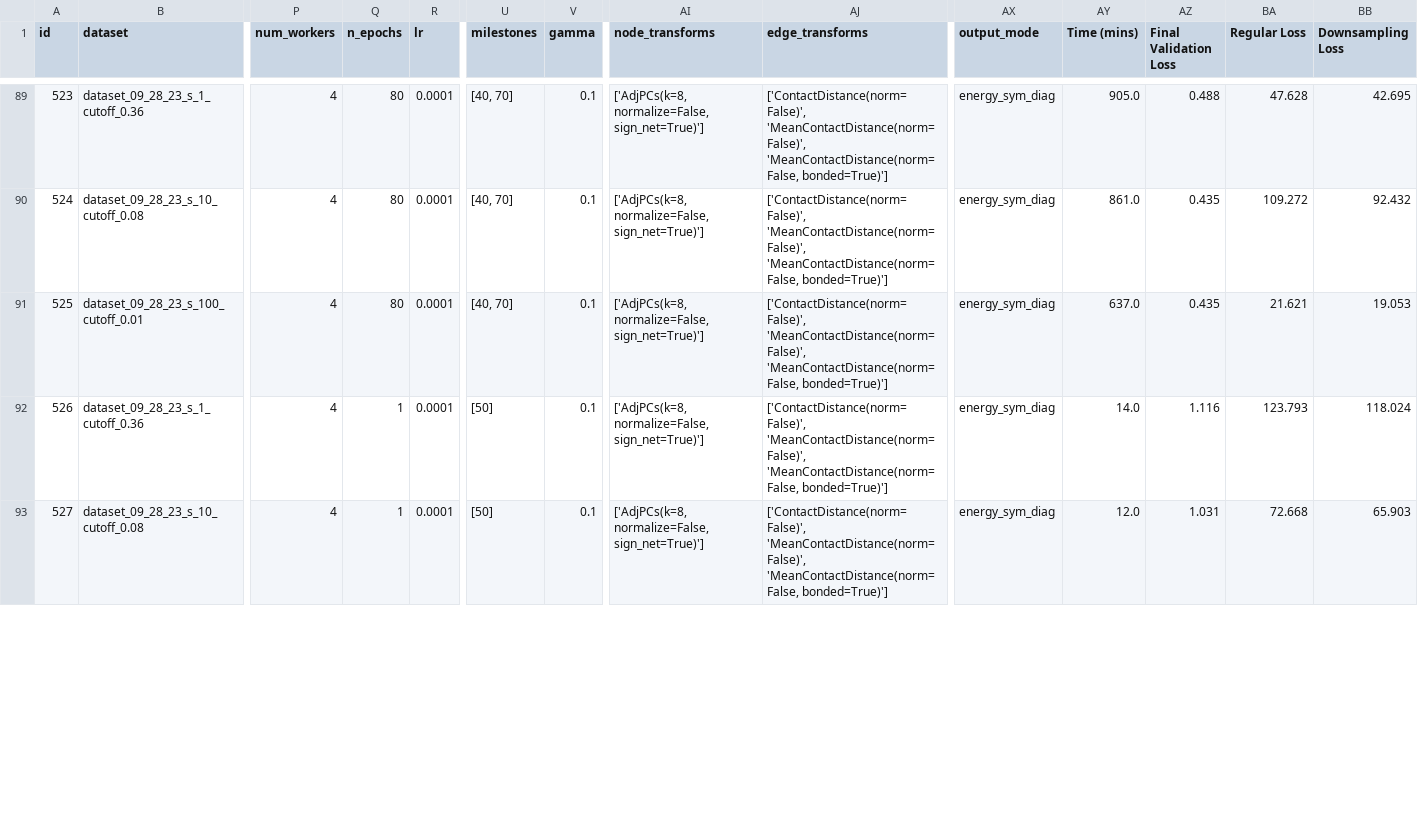
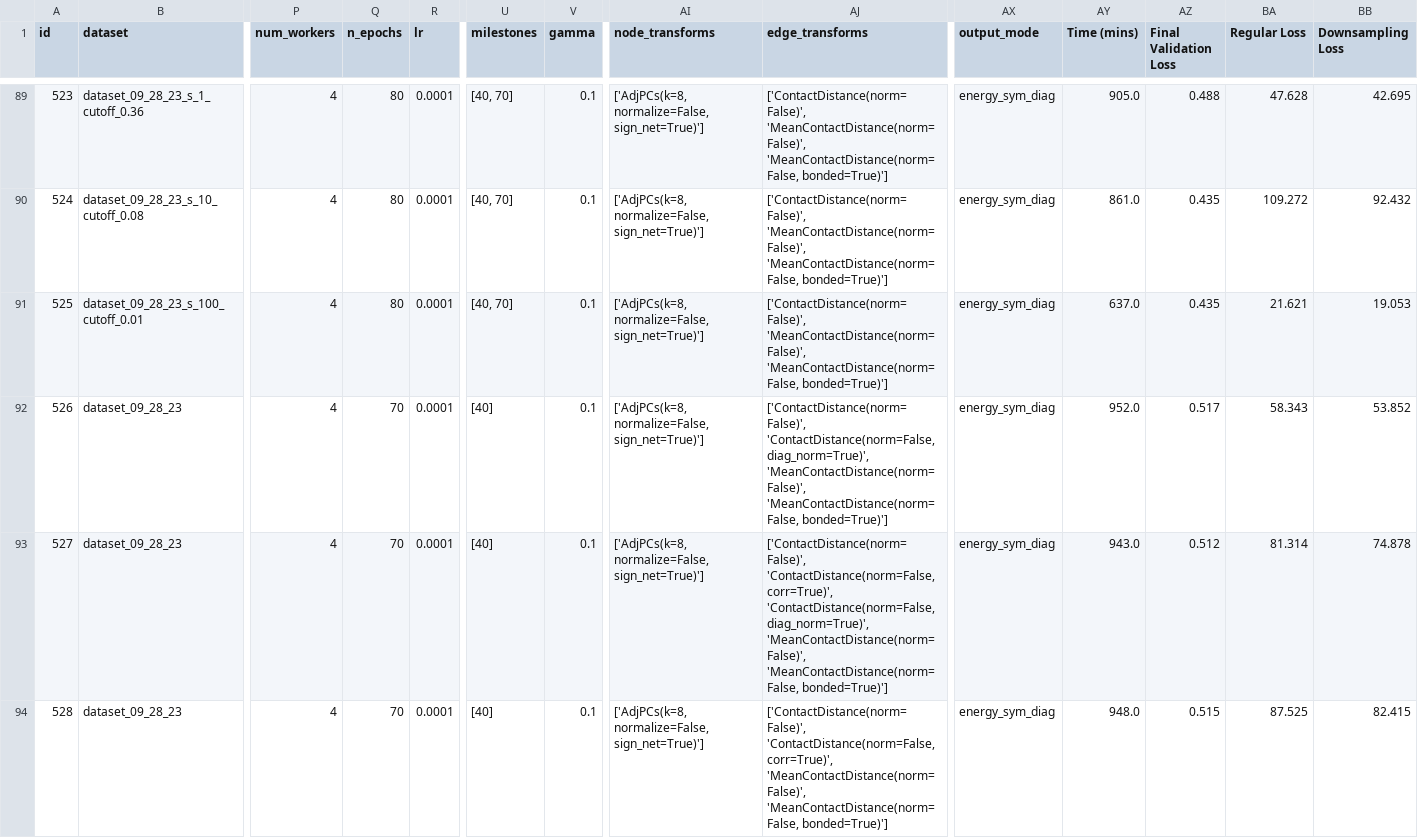
Before and after one commit to ERSchultz/sequences_to_contact_maps, a CSV file: results/ContactGNNEnergy/results_table.csv, drawn as a sheet; only a part is shown, gaps mark what is left out; addresses are those after the commit; rows hold the shown columns only; the diff covers the shown part only; the diff names each change by its address in the sheet, - before the commit and + after, or states it on an @@ line.

```diff
--- a/results/ContactGNNEnergy/results_table.csv
+++ b/results/ContactGNNEnergy/results_table.csv
+row 92: 526 | dataset_09_28_23 | 4 | 70 | 0.0001 | [40] | 0.1 | ['AdjPCs(k=8, normalize=False, sign_net=True)'] | ['ContactDistance(norm=False)', 'ContactDistance(norm=False, diag_norm=True)', 'MeanContactDistance(norm=False)', 'MeanContactDistance(norm=False, bonded=True)'] | energy_sym_diag | 952.0 | 0.517 | 58.343 | 53.852
@@ column A (id) renumbered between rows 93 and 95 @@
-B93 (dataset): dataset_09_28_23_s_1_cutoff_0.36
+B93 (dataset): dataset_09_28_23
-Q93:Q94 (n_epochs): 1
+Q93:Q94 (n_epochs): 70
-U93:U94 (milestones): [50]
+U93:U94 (milestones): [40]
-AJ93 (edge_transforms): ['ContactDistance(norm=False)', 'MeanContactDistance(norm=False)', 'MeanContactDistance(norm=False,…
+AJ93 (edge_transforms): ['ContactDistance(norm=False)', 'ContactDistance(norm=False, corr=True)', 'ContactDistance(norm=False, diag_norm=True)', 'MeanContactDistance(norm=False)', 'MeanContactDistance(norm=False,…
-AY93 (Time (mins)): 14.0
+AY93 (Time (mins)): 943.0
-AZ93 (Final Validation Loss): 1.116
+AZ93 (Final Validation Loss): 0.512
-BA93 (Regular Loss): 123.793
+BA93 (Regular Loss): 81.314
-BB93 (Downsampling Loss): 118.024
+BB93 (Downsampling Loss): 74.878
-B94 (dataset): dataset_09_28_23_s_10_cutoff_0.08
+B94 (dataset): dataset_09_28_23
-AJ94 (edge_transforms): ['ContactDistance(norm=False)', 'MeanContactDistance(norm=False)', 'MeanContactDistance(norm=False,…
+AJ94 (edge_transforms): ['ContactDistance(norm=False)', 'ContactDistance(norm=False, corr=True)', 'MeanContactDistance(norm=False)', 'MeanContactDistance(norm=False,…
-AY94 (Time (mins)): 12.0
+AY94 (Time (mins)): 948.0
-AZ94 (Final Validation Loss): 1.031
+AZ94 (Final Validation Loss): 0.515
-BA94 (Regular Loss): 72.668
+BA94 (Regular Loss): 87.525
-BB94 (Downsampling Loss): 65.903
+BB94 (Downsampling Loss): 82.415
```
Also changed, not shown: 2 added rows and 8 edited cells elsewhere in this file, 8 other files.
